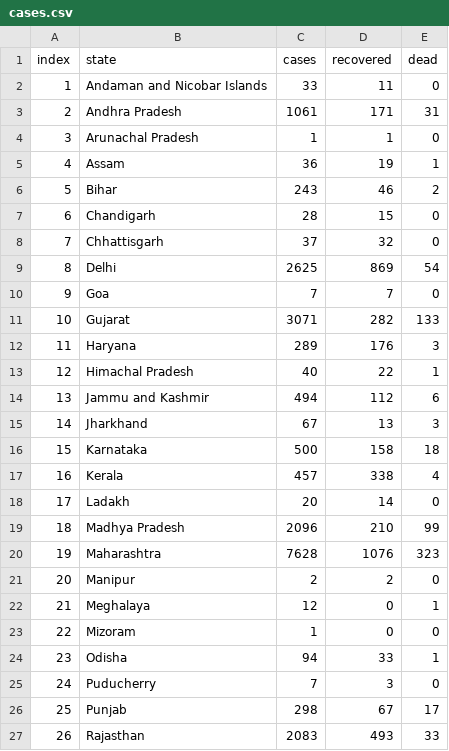
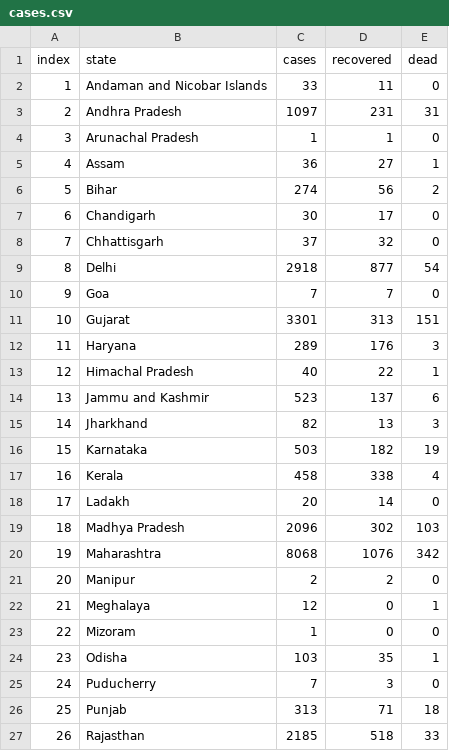
Before and after one commit to abhinavsri360/Web_scraper, a CSV file: cases.csv, drawn as a sheet; only a part is shown; the diff covers the shown part only.

```diff
--- a/cases.csv
+++ b/cases.csv
@@ -2,20 +2,20 @@ index,state,cases,recovered,dead
 1,Andaman and Nicobar Islands,33,11,0
-2,Andhra Pradesh,1061,171,31
+2,Andhra Pradesh,1097,231,31
 3,Arunachal Pradesh,1,1,0
-4,Assam,36,19,1
-5,Bihar,243,46,2
-6,Chandigarh,28,15,0
+4,Assam,36,27,1
+5,Bihar,274,56,2
+6,Chandigarh,30,17,0
 7,Chhattisgarh,37,32,0
-8,Delhi,2625,869,54
+8,Delhi,2918,877,54
 9,Goa,7,7,0
-10,Gujarat,3071,282,133
+10,Gujarat,3301,313,151
 11,Haryana,289,176,3
 12,Himachal Pradesh,40,22,1
-13,Jammu and Kashmir,494,112,6
-14,Jharkhand,67,13,3
-15,Karnataka,500,158,18
-16,Kerala,457,338,4
+13,Jammu and Kashmir,523,137,6
+14,Jharkhand,82,13,3
+15,Karnataka,503,182,19
+16,Kerala,458,338,4
 17,Ladakh,20,14,0
-18,Madhya Pradesh,2096,210,99
-19,Maharashtra,7628,1076,323
+18,Madhya Pradesh,2096,302,103
+19,Maharashtra,8068,1076,342
 20,Manipur,2,2,0
@@ -23,5 +23,5 @@ index,state,cases,recovered,dead
 22,Mizoram,1,0,0
-23,Odisha,94,33,1
+23,Odisha,103,35,1
 24,Puducherry,7,3,0
-25,Punjab,298,67,17
-26,Rajasthan,2083,493,33
+25,Punjab,313,71,18
+26,Rajasthan,2185,518,33
```
Also changed, not shown: 11 edited cells elsewhere in this file, 1 other file.
